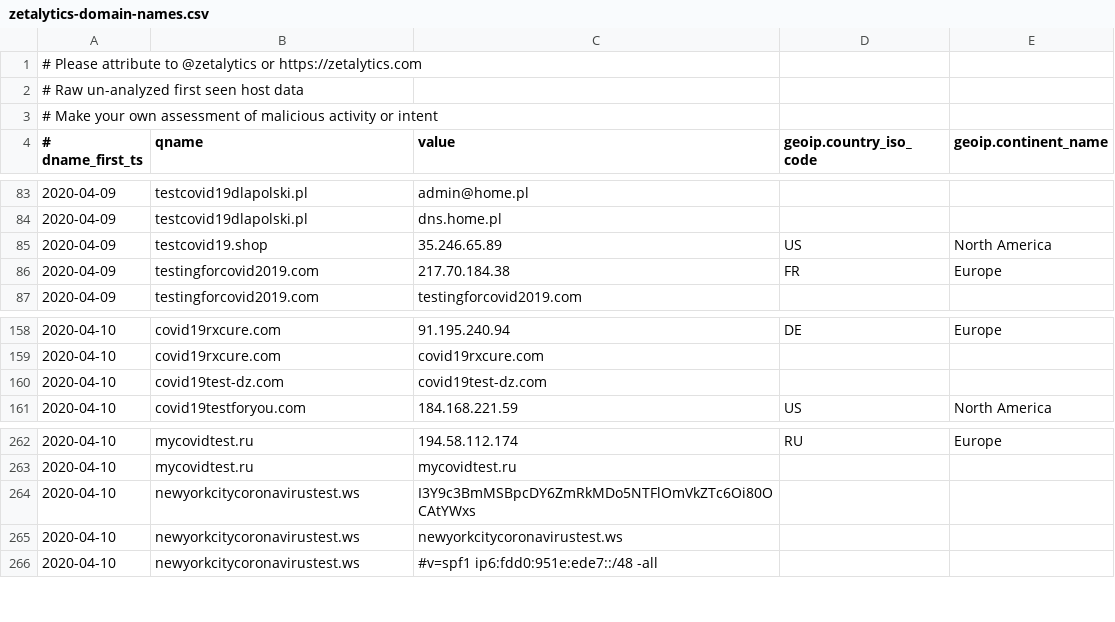
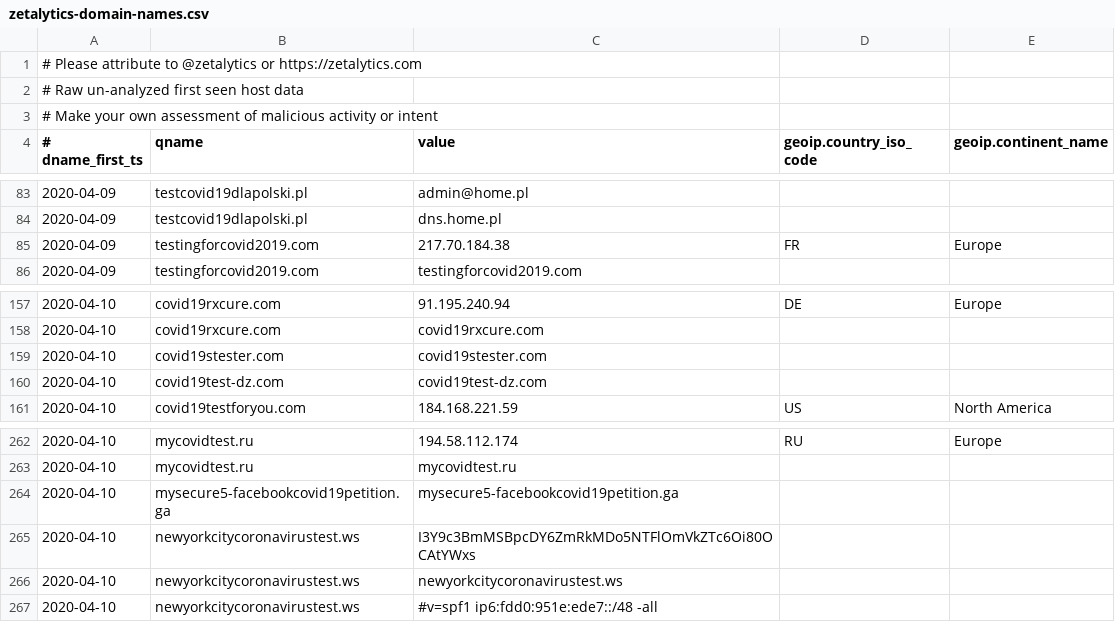
Before and after one commit to COVID-19-CTI-LEAGUE/PUBLIC_RELEASE, a CSV file: zetalytics-domain-names.csv, drawn as a sheet; only a part is shown, gaps mark what is left out.

```diff
--- a/zetalytics-domain-names.csv
+++ b/zetalytics-domain-names.csv
@@ -84,3 +84,2 @@
 2020-04-09,testcovid19dlapolski.pl,dns.home.pl,,
-2020-04-09,testcovid19.shop,35.246.65.89,US,North America
 2020-04-09,testingforcovid2019.com,217.70.184.38,FR,Europe
@@ -159,2 +158,3 @@
 2020-04-10,covid19rxcure.com,covid19rxcure.com,,
+2020-04-10,covid19stester.com,covid19stester.com,,
 2020-04-10,covid19test-dz.com,covid19test-dz.com,,
@@ -263,2 +263,3 @@
 2020-04-10,mycovidtest.ru,mycovidtest.ru,,
+2020-04-10,mysecure5-facebookcovid19petition.ga,mysecure5-facebookcovid19petition.ga,,
 2020-04-10,newyorkcitycoronavirustest.ws,I3Y9c3BmMSBpcDY6ZmRkMDo5NTFlOmVkZTc6Oi80OCAtYWxs,,
```
Also changed, not shown: 1 other file.
